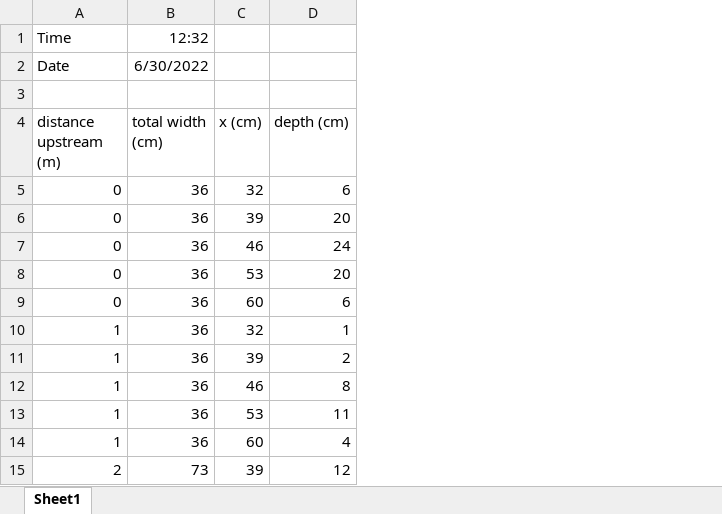
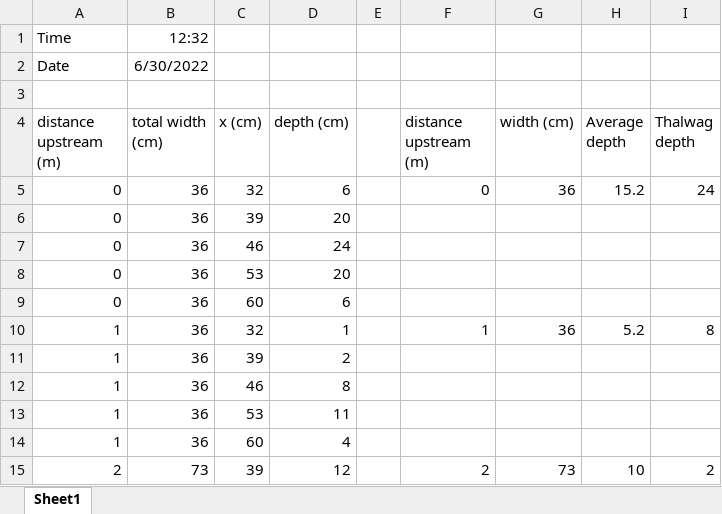
Before and after one commit to Kriddie/LongTermData_CayambeCoca, an Excel workbook: WidthDepth/DepthWidth_Station02_2022-06-30_1232.xlsx, sheet Sheet1, drawn as a sheet; only a part is shown; values as stored, in another font and other column widths than the file's, no borders; the diff names each change by its address in the sheet, - before the commit and + after, or states it on an @@ line.

```diff
--- a/WidthDepth/DepthWidth_Station02_2022-06-30_1232.xlsx (sheet Sheet1)
+++ b/WidthDepth/DepthWidth_Station02_2022-06-30_1232.xlsx (sheet Sheet1)
+column E, empty
+column F (distance upstream (m)), rows 5-15: 0 |  |  |  |  | 1 |  |  |  |  | 2
+column G (width (cm)), rows 5-15: 36 |  |  |  |  | 36 |  |  |  |  | 73
+column H (Average depth), rows 5-15: 15.2 |  |  |  |  | 5.2 |  |  |  |  | 10
+column I (Thalwag depth), rows 5-15: 24 |  |  |  |  | 8 |  |  |  |  | 2
```
Also changed, not shown: WidthDepth/DepthWidth_Station01_2022-07-22_900.xlsx, WidthDepth/DepthWidth_Station02_2022-06-10_1200.xlsx, 14 other files.
